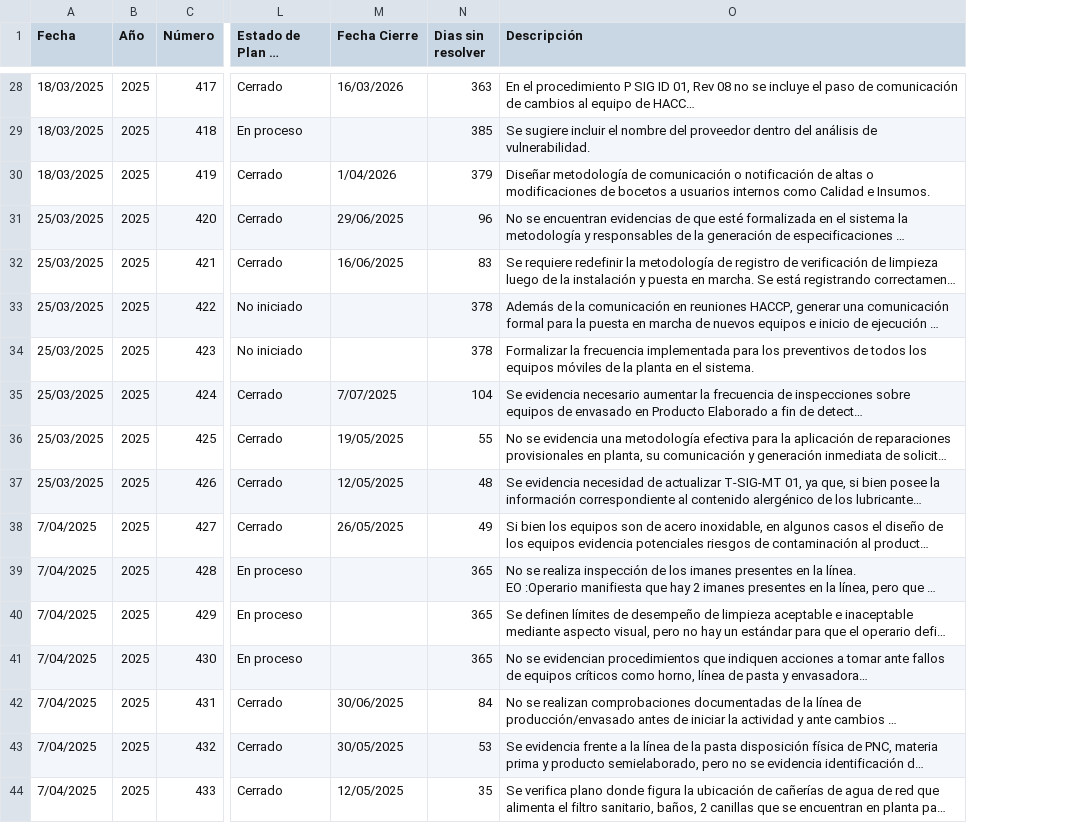
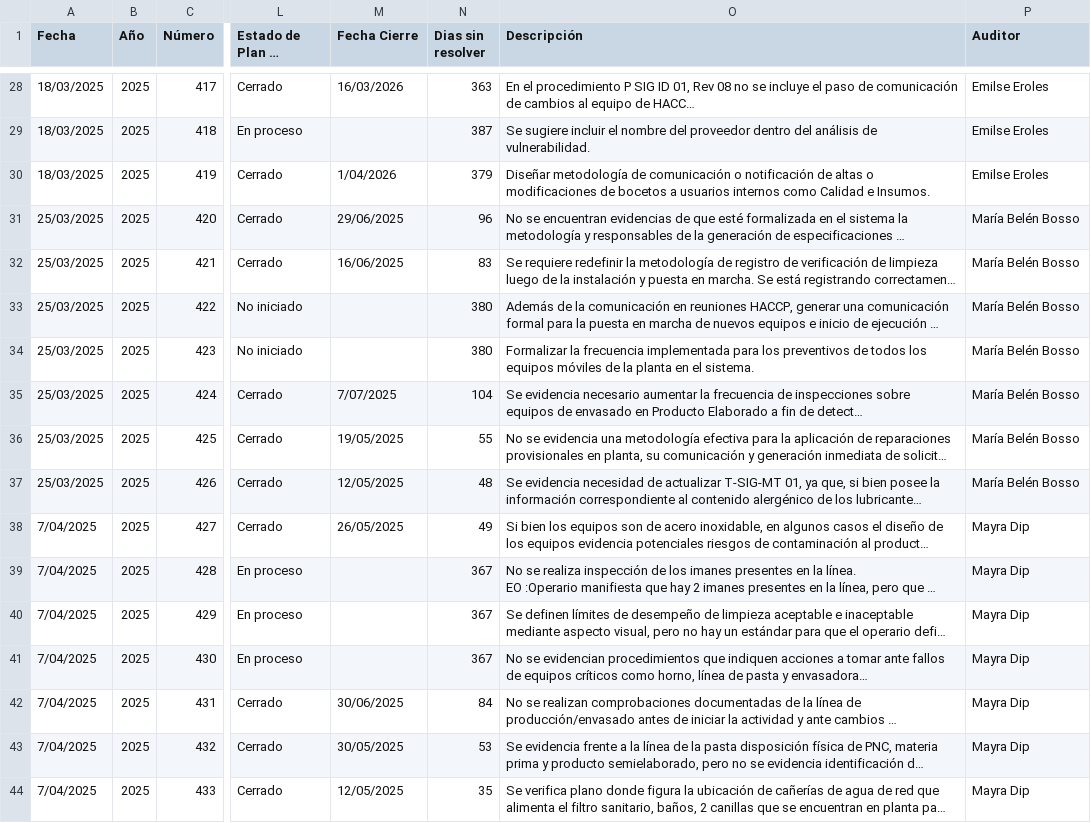
Before and after one commit to rgutierrez-ADG/seguimientos, a CSV file: datos.csv, drawn as a sheet; only a part is shown, gaps mark what is left out; long unchanged cells end in …; the diff covers the shown part only; the diff names each change by its address in the sheet, - before the commit and + after, or states it on an @@ line.

```diff
--- a/datos.csv
+++ b/datos.csv
+column P (Auditor), rows 28-44: Emilse Eroles | Emilse Eroles | Emilse Eroles | María Belén Bosso | María Belén Bosso | María Belén Bosso | María Belén Bosso | María Belén Bosso | María Belén Bosso | María Belén Bosso | Mayra Dip | Mayra Dip | Mayra Dip | Mayra Dip | Mayra Dip | Mayra Dip | Mayra Dip
-N29 (Dias sin resolver): 385
+N29 (Dias sin resolver): 387
-N33:N34 (Dias sin resolver): 378
+N33:N34 (Dias sin resolver): 380
-N39:N41 (Dias sin resolver): 365
+N39:N41 (Dias sin resolver): 367
```
Also changed, not shown: 95 edited cells elsewhere in this file.
